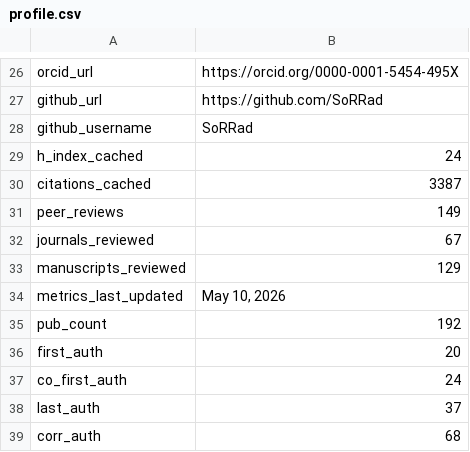
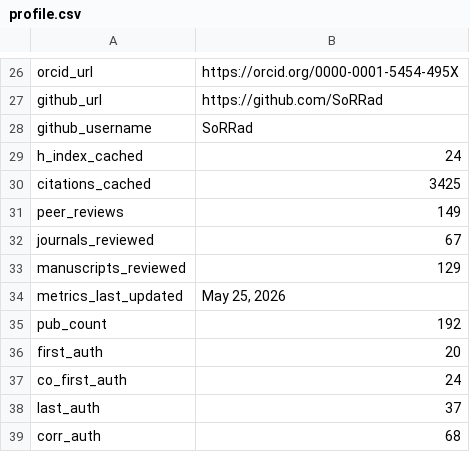
Before and after one commit to SoRRad/RezaShahriarirad_CV, a CSV file: data/profile.csv, drawn as a sheet; only a part is shown, gaps mark what is left out.

```diff
--- a/data/profile.csv
+++ b/data/profile.csv
@@ -29,3 +29,3 @@ github_username,SoRRad
 h_index_cached,24
-citations_cached,3387
+citations_cached,3425
 peer_reviews,149
@@ -33,3 +33,3 @@ journals_reviewed,67
 manuscripts_reviewed,129
-metrics_last_updated,"May 10, 2026"
+metrics_last_updated,"May 25, 2026"
 pub_count,192
```
Also changed, not shown: 4 other files.
